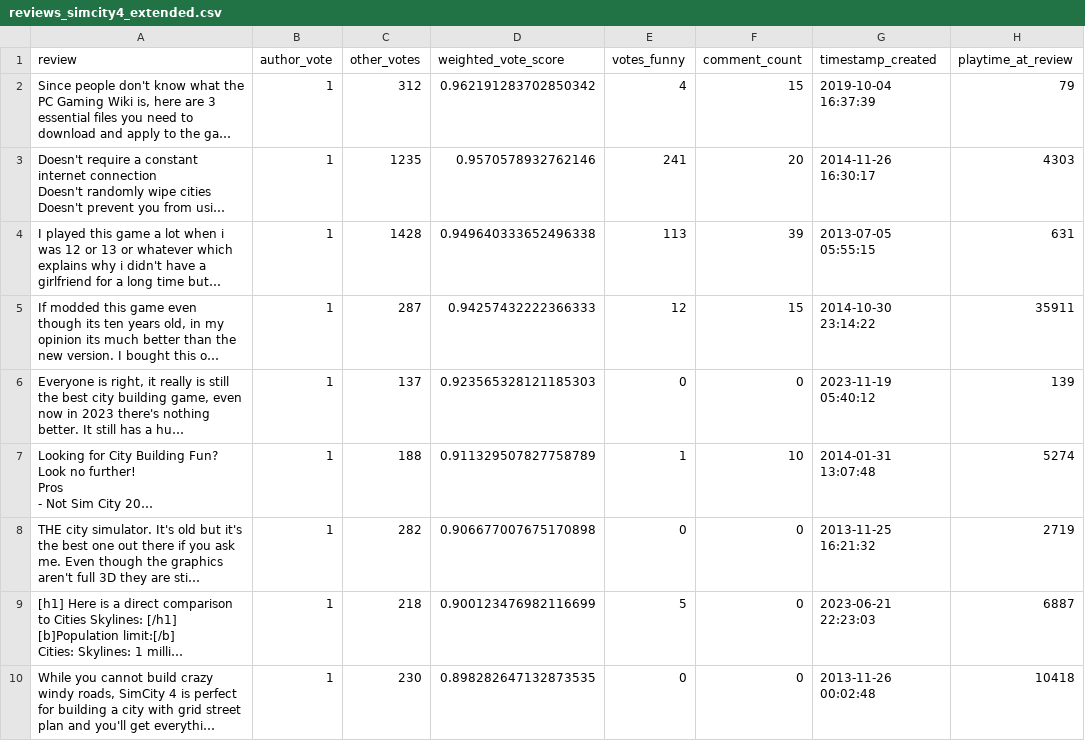
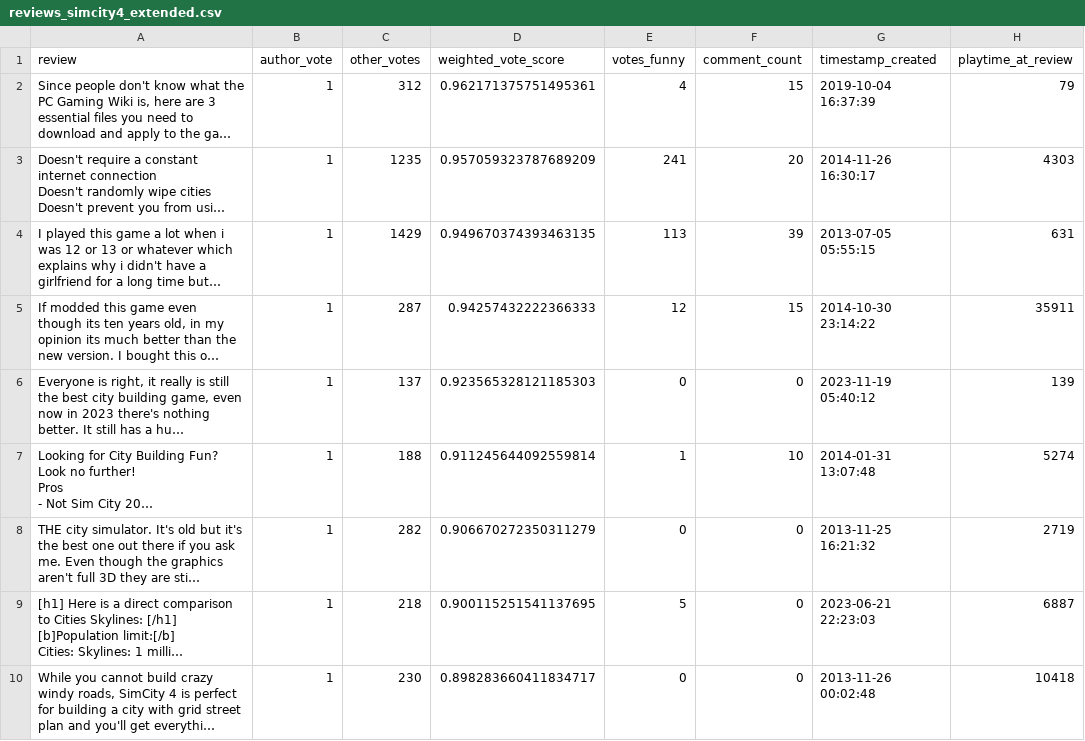
Before and after one commit to kdirkarakaya/steam_reviews_sentiment_analysis, a CSV file: reviews_simcity4_extended.csv, drawn as a sheet; only a part is shown; long unchanged cells end in …; the diff covers the shown part only; the diff names each change by its address in the sheet, - before the commit and + after, or states it on an @@ line.

```diff
--- a/reviews_simcity4_extended.csv
+++ b/reviews_simcity4_extended.csv
-D2 (weighted_vote_score): 0.962191283702850342
+D2 (weighted_vote_score): 0.962171375751495361
-D3 (weighted_vote_score): 0.9570578932762146
+D3 (weighted_vote_score): 0.957059323787689209
-C4 (other_votes): 1428
+C4 (other_votes): 1429
-D4 (weighted_vote_score): 0.949640333652496338
+D4 (weighted_vote_score): 0.949670374393463135
-D7 (weighted_vote_score): 0.911329507827758789
+D7 (weighted_vote_score): 0.911245644092559814
-D8 (weighted_vote_score): 0.906677007675170898
+D8 (weighted_vote_score): 0.906670272350311279
-D9 (weighted_vote_score): 0.900123476982116699
+D9 (weighted_vote_score): 0.900115251541137695
-D10 (weighted_vote_score): 0.898282647132873535
+D10 (weighted_vote_score): 0.898283660411834717
```
Also changed, not shown: 48 edited cells elsewhere in this file, 1 other file.
